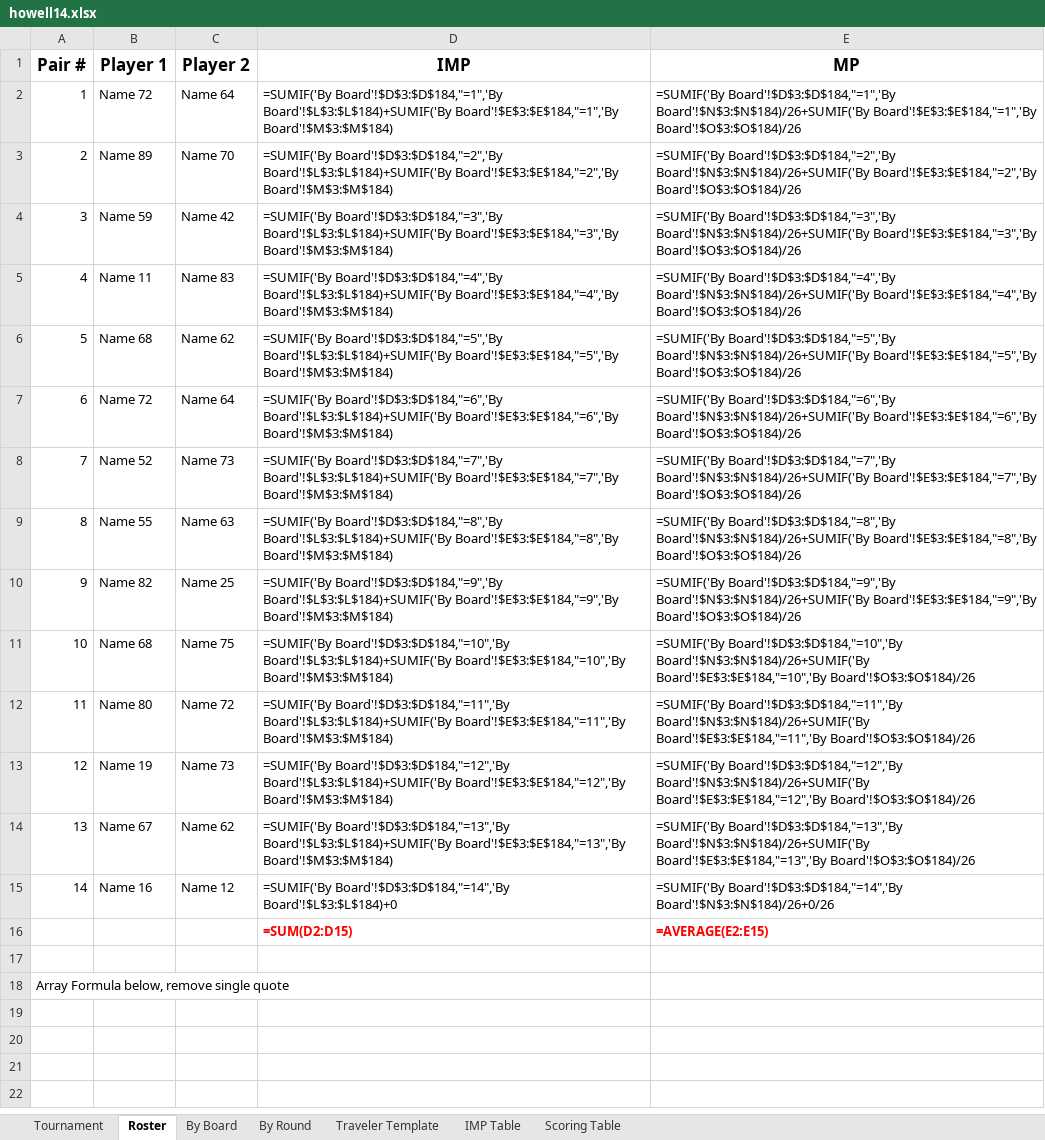
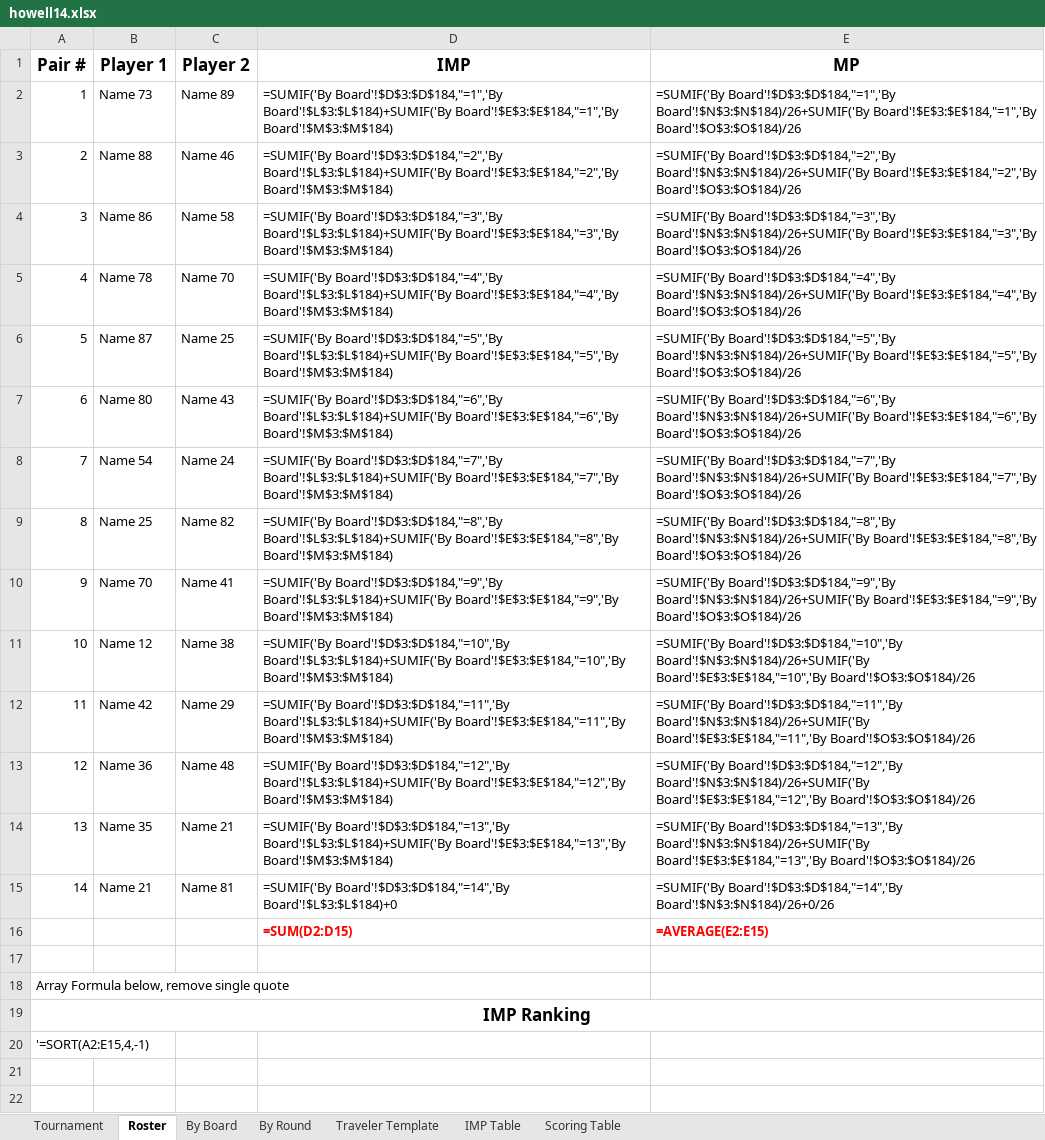
Before and after one commit to sywhub/howellcards, an Excel workbook: howell14.xlsx, sheet Roster, drawn as a sheet; only a part is shown; values as stored, in another font and other column widths than the file's, no borders; formulas without a stored value are shown as written; the diff covers the shown part only; the diff names each change by its address in the sheet, - before the commit and + after, or states it on an @@ line.

```diff
--- a/howell14.xlsx (sheet Roster)
+++ b/howell14.xlsx (sheet Roster)
-B2 (Player 1): Name 72
+B2 (Player 1): Name 73
-C2 (Player 2): Name 64
+C2 (Player 2): Name 89
-B3 (Player 1): Name 89
+B3 (Player 1): Name 88
-C3 (Player 2): Name 70
+C3 (Player 2): Name 46
-B4 (Player 1): Name 59
+B4 (Player 1): Name 86
-C4 (Player 2): Name 42
+C4 (Player 2): Name 58
-B5 (Player 1): Name 11
+B5 (Player 1): Name 78
-C5 (Player 2): Name 83
+C5 (Player 2): Name 70
-B6 (Player 1): Name 68
+B6 (Player 1): Name 87
-C6 (Player 2): Name 62
+C6 (Player 2): Name 25
-B7 (Player 1): Name 72
+B7 (Player 1): Name 80
-C7 (Player 2): Name 64
+C7 (Player 2): Name 43
-B8 (Player 1): Name 52
+B8 (Player 1): Name 54
-C8 (Player 2): Name 73
+C8 (Player 2): Name 24
-B9 (Player 1): Name 55
+B9 (Player 1): Name 25
-C9 (Player 2): Name 63
+C9 (Player 2): Name 82
-B10 (Player 1): Name 82
+B10 (Player 1): Name 70
-C10 (Player 2): Name 25
+C10 (Player 2): Name 41
-B11 (Player 1): Name 68
+B11 (Player 1): Name 12
-C11 (Player 2): Name 75
+C11 (Player 2): Name 38
-B12 (Player 1): Name 80
+B12 (Player 1): Name 42
-C12 (Player 2): Name 72
+C12 (Player 2): Name 29
-B13 (Player 1): Name 19
+B13 (Player 1): Name 36
-C13 (Player 2): Name 73
+C13 (Player 2): Name 48
-B14 (Player 1): Name 67
+B14 (Player 1): Name 35
-C14 (Player 2): Name 62
+C14 (Player 2): Name 21
-B15 (Player 1): Name 16
+B15 (Player 1): Name 21
-C15 (Player 2): Name 12
+C15 (Player 2): Name 81
@@ column A (Pair #) renumbered between rows 19 and 35 @@
+A19:E19 merged
```
Also changed, not shown: 4 added rows elsewhere in this sheet, sheet By Board, sheet Tournament, howell10.xlsx, howell11.xlsx, 17 other files.
